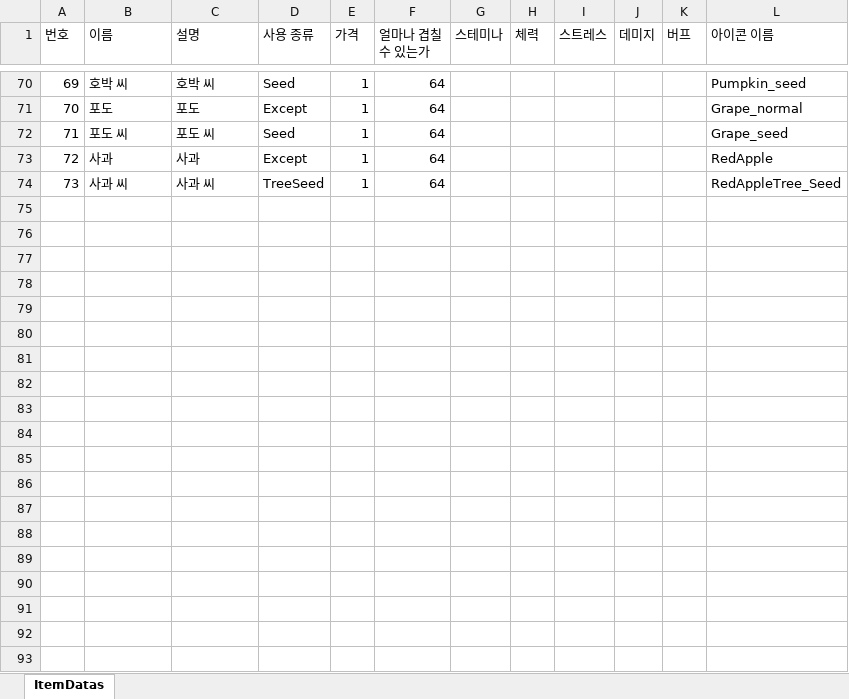
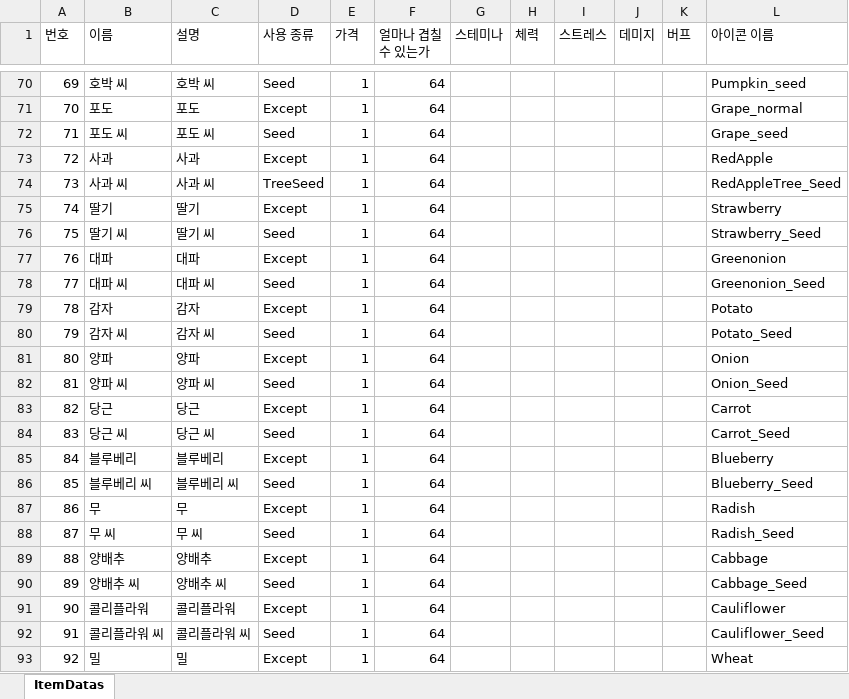
Before and after one commit to Yun-Jiyeol/Become_Celebrity_on_Farm, an Excel workbook: Assets/02.Scripts/02.Item/Datas/ItemDatas.xlsx, sheet ItemDatas, drawn as a sheet; only a part is shown, gaps mark what is left out; values as stored, in another font and other column widths than the file's, no borders; the diff covers the shown part only; the diff names each change by its address in the sheet, - before the commit and + after, or states it on an @@ line.

Commit message:
[Feat] 모든 작물 Asset Multiple하기

```diff
--- a/Assets/02.Scripts/02.Item/Datas/ItemDatas.xlsx (sheet ItemDatas)
+++ b/Assets/02.Scripts/02.Item/Datas/ItemDatas.xlsx (sheet ItemDatas)
+row 75: 74 | 딸기 | 딸기 | Except | 1 | 64 |  |  |  |  |  | Strawberry
+row 76: 75 | 딸기 씨 | 딸기 씨 | Seed | 1 | 64 |  |  |  |  |  | Strawberry_Seed
+row 77: 76 | 대파 | 대파 | Except | 1 | 64 |  |  |  |  |  | Greenonion
+row 78: 77 | 대파 씨 | 대파 씨 | Seed | 1 | 64 |  |  |  |  |  | Greenonion_Seed
+row 79: 78 | 감자 | 감자 | Except | 1 | 64 |  |  |  |  |  | Potato
+row 80: 79 | 감자 씨 | 감자 씨 | Seed | 1 | 64 |  |  |  |  |  | Potato_Seed
+row 81: 80 | 양파 | 양파 | Except | 1 | 64 |  |  |  |  |  | Onion
+row 82: 81 | 양파 씨 | 양파 씨 | Seed | 1 | 64 |  |  |  |  |  | Onion_Seed
+row 83: 82 | 당근 | 당근 | Except | 1 | 64 |  |  |  |  |  | Carrot
+row 84: 83 | 당근 씨 | 당근 씨 | Seed | 1 | 64 |  |  |  |  |  | Carrot_Seed
+row 85: 84 | 블루베리 | 블루베리 | Except | 1 | 64 |  |  |  |  |  | Blueberry
+row 86: 85 | 블루베리 씨 | 블루베리 씨 | Seed | 1 | 64 |  |  |  |  |  | Blueberry_Seed
+row 87: 86 | 무 | 무 | Except | 1 | 64 |  |  |  |  |  | Radish
+row 88: 87 | 무 씨 | 무 씨 | Seed | 1 | 64 |  |  |  |  |  | Radish_Seed
+row 89: 88 | 양배추 | 양배추 | Except | 1 | 64 |  |  |  |  |  | Cabbage
+row 90: 89 | 양배추 씨 | 양배추 씨 | Seed | 1 | 64 |  |  |  |  |  | Cabbage_Seed
+row 91: 90 | 콜리플라워 | 콜리플라워 | Except | 1 | 64 |  |  |  |  |  | Cauliflower
+row 92: 91 | 콜리플라워 씨 | 콜리플라워 씨 | Seed | 1 | 64 |  |  |  |  |  | Cauliflower_Seed
+row 93: 92 | 밀 | 밀 | Except | 1 | 64 |  |  |  |  |  | Wheat
```
Also changed, not shown: 33 added rows elsewhere in this sheet, 12 other files.
